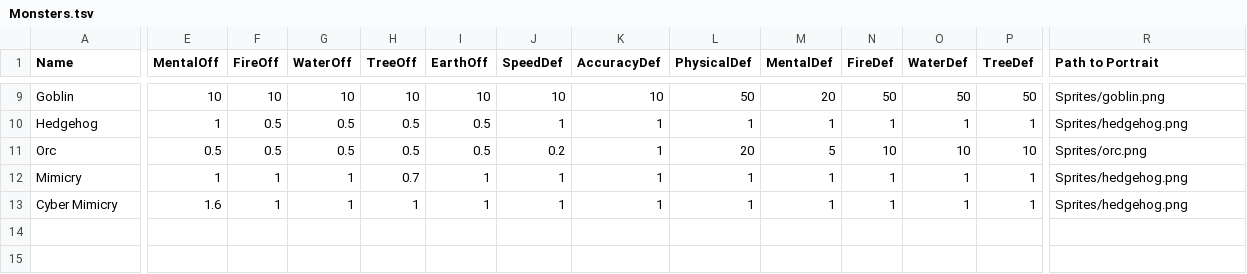
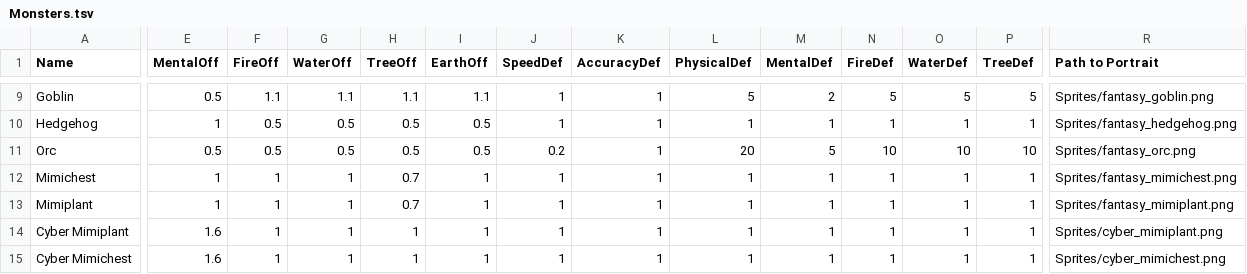
Before and after one commit to TheChriggu/SlayingDemons_, a TSV file: Resources/Tables/Monsters.tsv, drawn as a sheet; only a part is shown, gaps mark what is left out; addresses are those after the commit; rows hold the shown columns only; the diff covers the shown part only; the diff names each change by its address in the sheet, - before the commit and + after, or states it on an @@ line.

```diff
--- a/Resources/Tables/Monsters.tsv
+++ b/Resources/Tables/Monsters.tsv
-E9 (MentalOff): 10
+E9 (MentalOff): 0.5
-F9 (FireOff): 10
+F9 (FireOff): 1.1
-G9 (WaterOff): 10
+G9 (WaterOff): 1.1
-H9 (TreeOff): 10
+H9 (TreeOff): 1.1
-I9 (EarthOff): 10
+I9 (EarthOff): 1.1
-J9 (SpeedDef): 10
+J9 (SpeedDef): 1
-K9 (AccuracyDef): 10
+K9 (AccuracyDef): 1
-L9 (PhysicalDef): 50
+L9 (PhysicalDef): 5
-M9 (MentalDef): 20
+M9 (MentalDef): 2
-N9 (FireDef): 50
+N9 (FireDef): 5
-O9 (WaterDef): 50
+O9 (WaterDef): 5
-P9 (TreeDef): 50
+P9 (TreeDef): 5
-R9 (Path to Portrait): Sprites/goblin.png
+R9 (Path to Portrait): Sprites/fantasy_goblin.png
-R10 (Path to Portrait): Sprites/hedgehog.png
+R10 (Path to Portrait): Sprites/fantasy_hedgehog.png
-R11 (Path to Portrait): Sprites/orc.png
+R11 (Path to Portrait): Sprites/fantasy_orc.png
+row 12: Mimichest | 1 | 1 | 1 | 0.7 | 1 | 1 | 1 | 1 | 1 | 1 | 1 | 1 | Sprites/fantasy_mimichest.png
-A13 (Name): Mimicry
+A13 (Name): Mimiplant
-R13 (Path to Portrait): Sprites/hedgehog.png
+R13 (Path to Portrait): Sprites/fantasy_mimiplant.png
-A14 (Name): Cyber Mimicry
+A14 (Name): Cyber Mimiplant
-R14 (Path to Portrait): Sprites/hedgehog.png
+R14 (Path to Portrait): Sprites/cyber_mimiplant.png
+row 15: Cyber Mimichest | 1.6 | 1 | 1 | 1 | 1 | 1 | 1 | 1 | 1 | 1 | 1 | 1 | Sprites/cyber_mimichest.png
```
Also changed, not shown: 36 edited cells elsewhere in this file, 1 other file.
